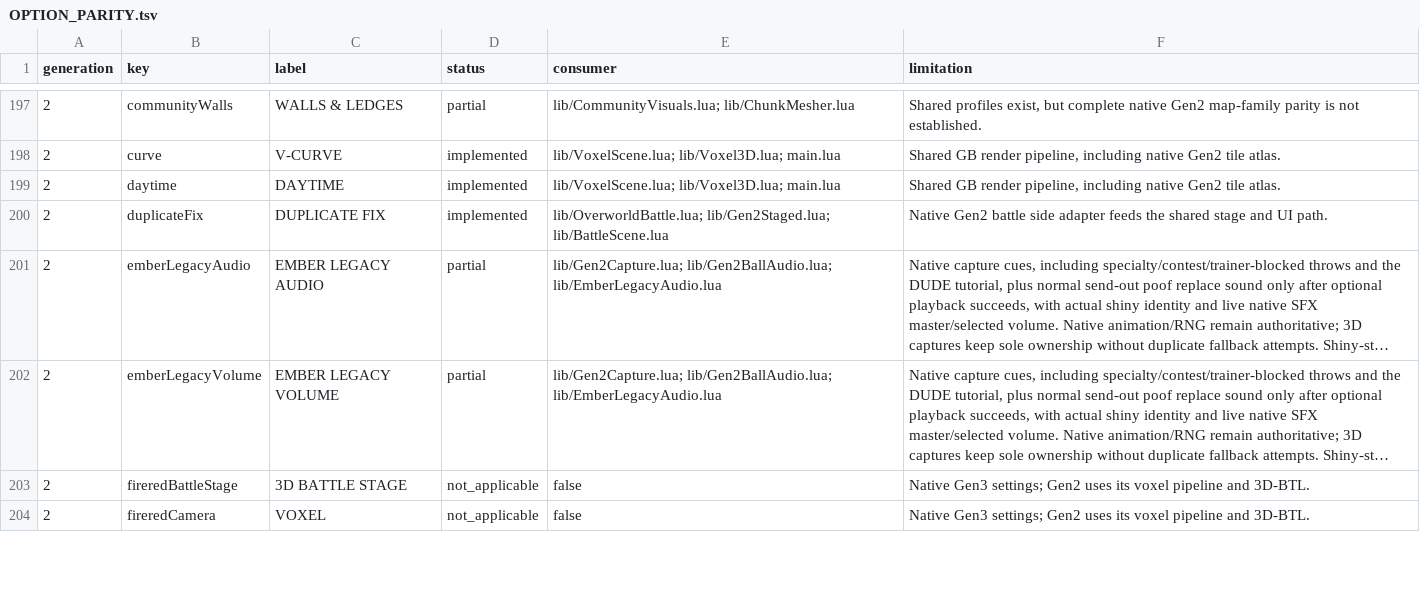
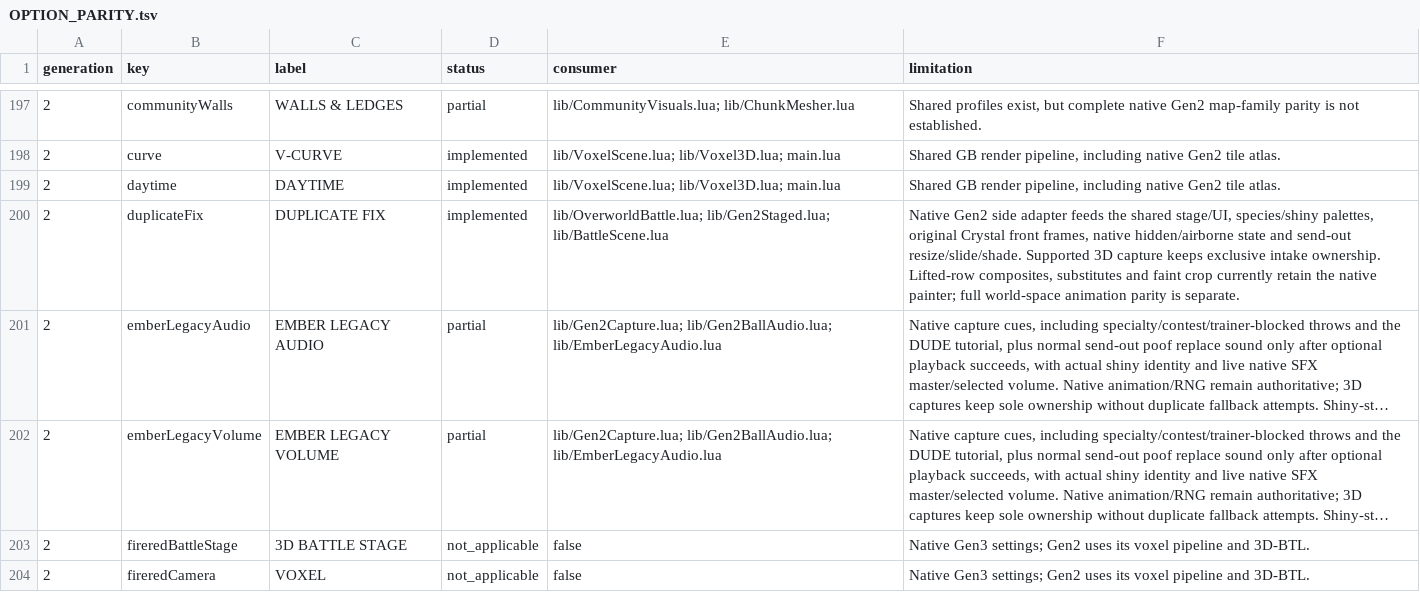
Before and after one commit to notquiteog/DramaticShapeVoxelMod, a TSV file: docs/OPTION_PARITY.tsv, drawn as a sheet; only a part is shown, gaps mark what is left out; long unchanged cells end in …; the diff covers the shown part only; the diff names each change by its address in the sheet, - before the commit and + after, or states it on an @@ line.

Commit message:
Respect native GSC picture state and palettes on staged actors

```diff
--- a/docs/OPTION_PARITY.tsv
+++ b/docs/OPTION_PARITY.tsv
-F200 (limitation): Native Gen2 battle side adapter feeds the shared stage and UI path.
+F200 (limitation): Native Gen2 side adapter feeds the shared stage/UI, species/shiny palettes, original Crystal front frames, native hidden/airborne state and send-out resize/slide/shade. Supported 3D capture keeps exclusive intake ownership. Lifted-row composites, substitutes and faint crop currently retain the native painter; full world-space animation parity is separate.
```
Also changed, not shown: 7 edited cells elsewhere in this file, 9 other files.
